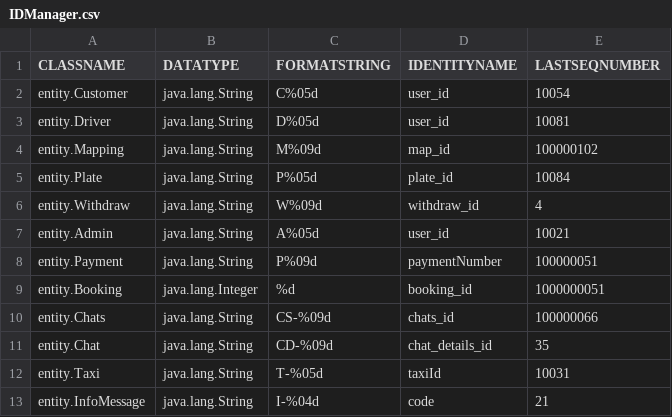
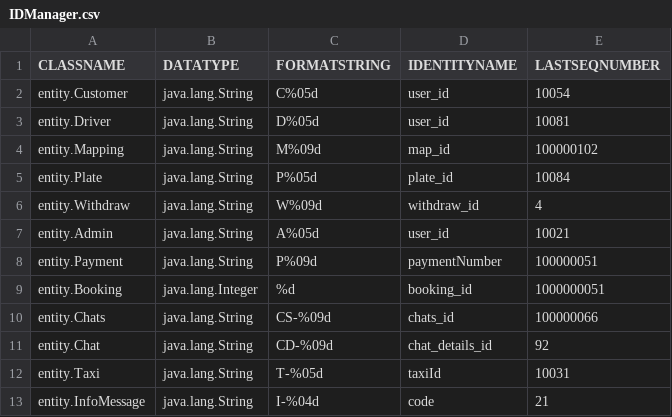
Before and after one commit to sejarasakura/DSA-Group-3-Assignment, a CSV file: WebApplication/data/IDManager.csv, drawn as a sheet.

```diff
--- a/WebApplication/data/IDManager.csv
+++ b/WebApplication/data/IDManager.csv
@@ -10,3 +10,3 @@ entity.Booking,java.lang.Integer,%d,booking_id,1000000051
 entity.Chats,java.lang.String,CS-%09d,chats_id,100000066
-entity.Chat,java.lang.String,CD-%09d,chat_details_id,35
+entity.Chat,java.lang.String,CD-%09d,chat_details_id,92
 entity.Taxi,java.lang.String,T-%05d,taxiId,10031
```
Also changed, not shown: WebApplication/data/Chat.csv, WebApplication/data/Chats.csv, 17 other files.
